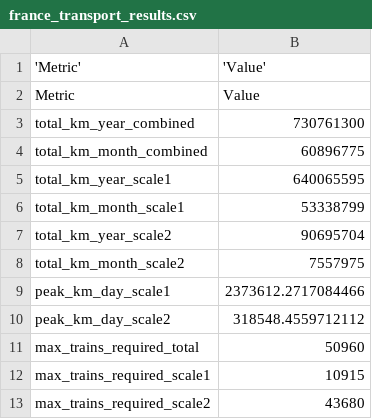
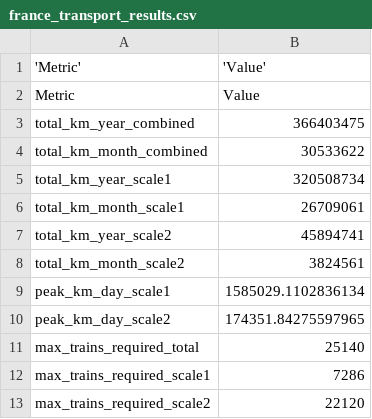
Before and after one commit to Stalkyyy/ecotopia-simulation, a CSV file: models/transport_simulations/france_transport_results.csv, drawn as a sheet.

Commit message:
Fixed values

```diff
--- a/models/transport_simulations/france_transport_results.csv
+++ b/models/transport_simulations/france_transport_results.csv
@@ -2,12 +2,12 @@
 Metric,Value
-total_km_year_combined,730761300
-total_km_month_combined,60896775
-total_km_year_scale1,640065595
-total_km_month_scale1,53338799
-total_km_year_scale2,90695704
-total_km_month_scale2,7557975
-peak_km_day_scale1,2373612.2717084466
-peak_km_day_scale2,318548.4559712112
-max_trains_required_total,50960
-max_trains_required_scale1,10915
-max_trains_required_scale2,43680
+total_km_year_combined,366403475
+total_km_month_combined,30533622
+total_km_year_scale1,320508734
+total_km_month_scale1,26709061
+total_km_year_scale2,45894741
+total_km_month_scale2,3824561
+peak_km_day_scale1,1585029.1102836134
+peak_km_day_scale2,174351.84275597965
+max_trains_required_total,25140
+max_trains_required_scale1,7286
+max_trains_required_scale2,22120
```
Also changed, not shown: 4 other files.
